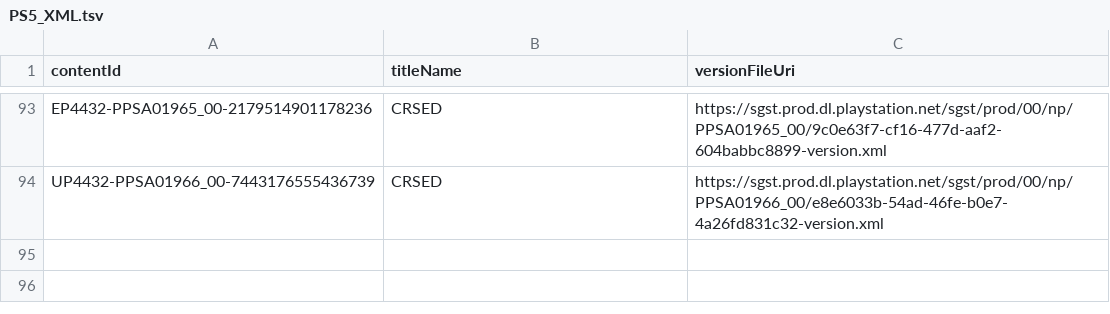
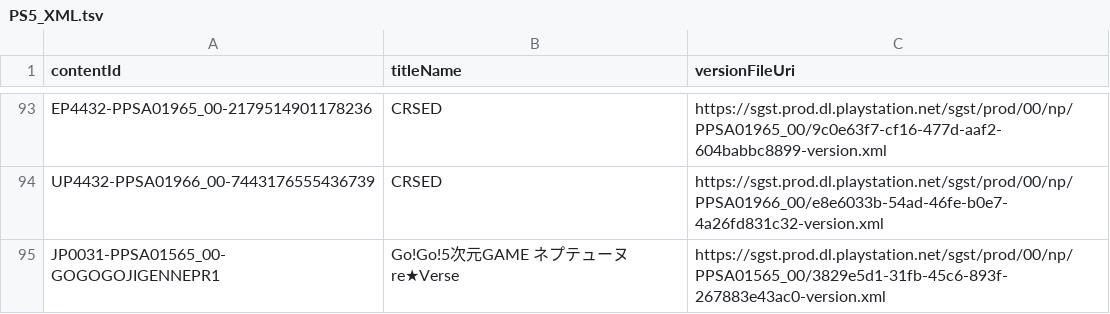
Before and after one commit to 1jtp8sobiu/ps5-pkg, a TSV file: PS5_XML.tsv, drawn as a sheet; only a part is shown, gaps mark what is left out; the diff names each change by its address in the sheet, - before the commit and + after, or states it on an @@ line.

```diff
--- a/PS5_XML.tsv
+++ b/PS5_XML.tsv
+row 95: JP0031-PPSA01565_00-GOGOGOJIGENNEPR1 | Go!Go!5次元GAME ネプテューヌ re★Verse | https://sgst.prod.dl.playstation.net/sgst/prod/00/np/PPSA01565_00/3829e5d1-31fb-45c6-893f-267883e43ac0-version.xml
```
Also changed, not shown: 3 other files.
